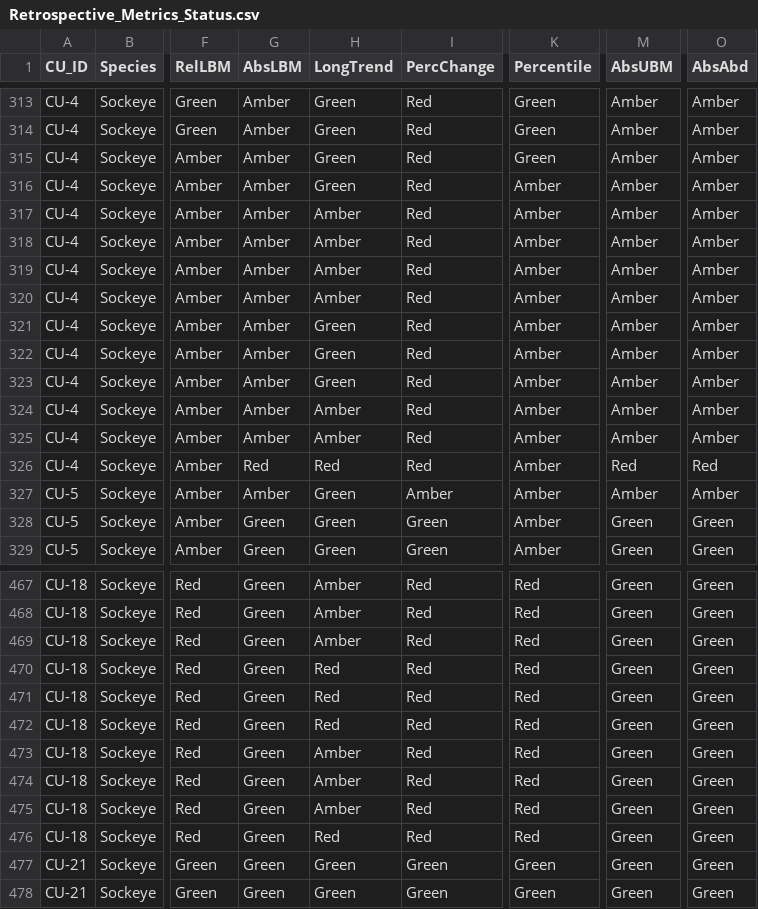
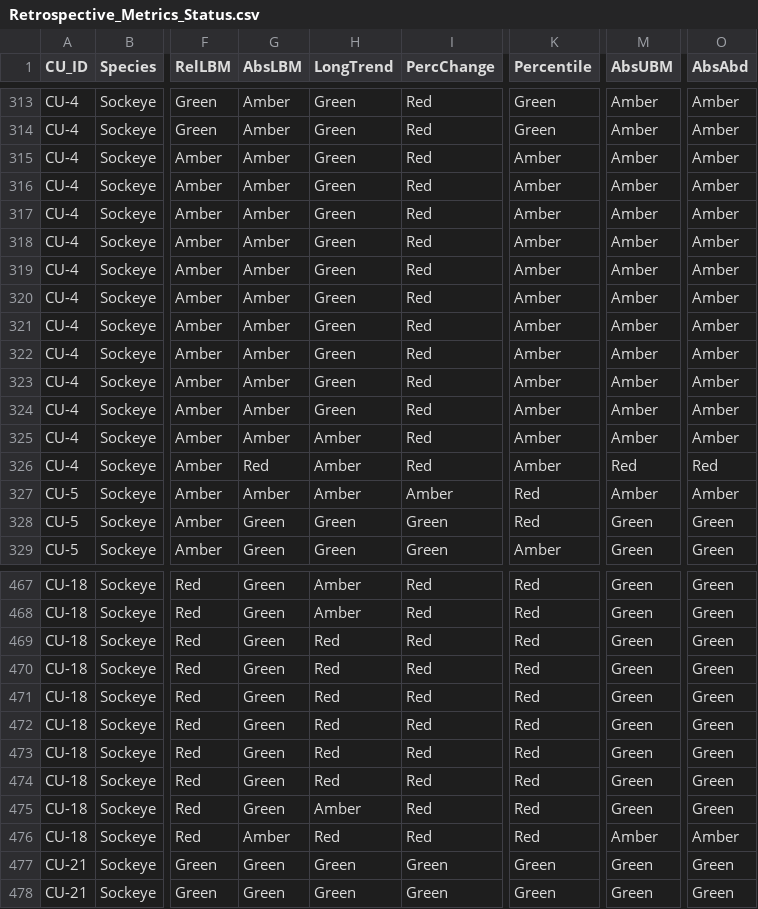
Before and after one commit to SOLV-Code/Scanner-Data-Processing, a CSV file: DATA_OUT/Retrospective_Metrics_Status.csv, drawn as a sheet; only a part is shown, gaps mark what is left out; the diff covers the shown part only; the diff names each change by its address in the sheet, - before the commit and + after, or states it on an @@ line.

```diff
--- a/DATA_OUT/Retrospective_Metrics_Status.csv
+++ b/DATA_OUT/Retrospective_Metrics_Status.csv
-K315 (Percentile): Green
+K315 (Percentile): Amber
-H317:H320 (LongTrend): Amber
+H317:H320 (LongTrend): Green
-H324 (LongTrend): Amber
+H324 (LongTrend): Green
-H326 (LongTrend): Red
+H326 (LongTrend): Amber
-H327 (LongTrend): Green
+H327 (LongTrend): Amber
-K327:K328 (Percentile): Amber
+K327:K328 (Percentile): Red
-H469 (LongTrend): Amber
+H469 (LongTrend): Red
-H473:H474 (LongTrend): Amber
+H473:H474 (LongTrend): Red
-G476 (AbsLBM): Green
+G476 (AbsLBM): Amber
-M476 (AbsUBM): Green
+M476 (AbsUBM): Amber
-O476 (AbsAbd): Green
+O476 (AbsAbd): Amber
```
Also changed, not shown: 152 edited cells elsewhere in this file, DATA_OUT/METRICS_FILE_BY_CU.csv, DATA_OUT/Retrospective_Metrics_Values.csv, 3 other files.
